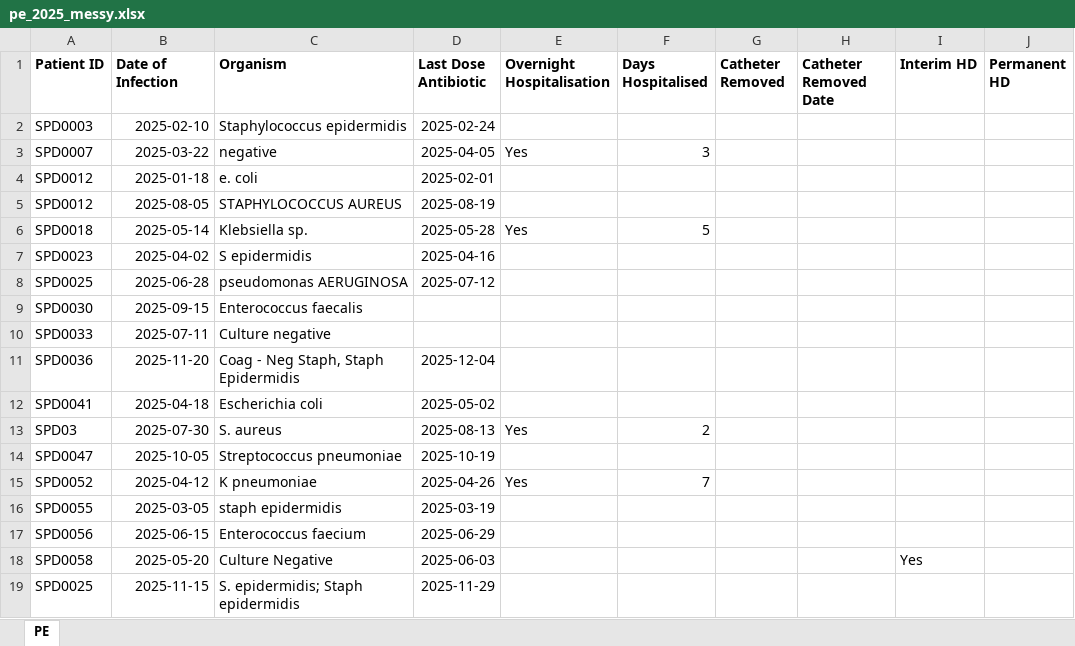
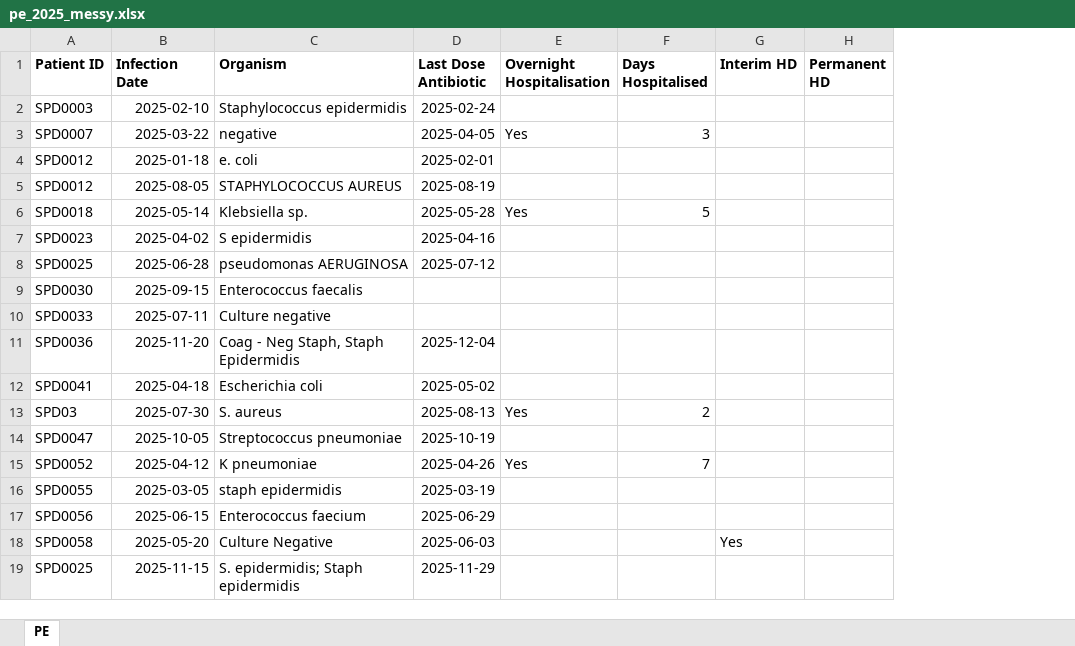
Before and after one commit to ernestcaballero/peRidial, an Excel workbook: inst/extdata/pe_2025_messy.xlsx, sheet PE, drawn as a sheet; only a part is shown; values as stored, in another font and other column widths than the file's, no borders; the diff names each change by its address in the sheet, - before the commit and + after, or states it on an @@ line.

```diff
--- a/inst/extdata/pe_2025_messy.xlsx (sheet PE)
+++ b/inst/extdata/pe_2025_messy.xlsx (sheet PE)
-column G (Catheter Removed), empty
-column H (Catheter Removed Date), empty
-B1: Date of Infection
+B1: Infection Date
```
Also changed, not shown: inst/extdata/a3_2025_messy.xlsx, 1 other file.
